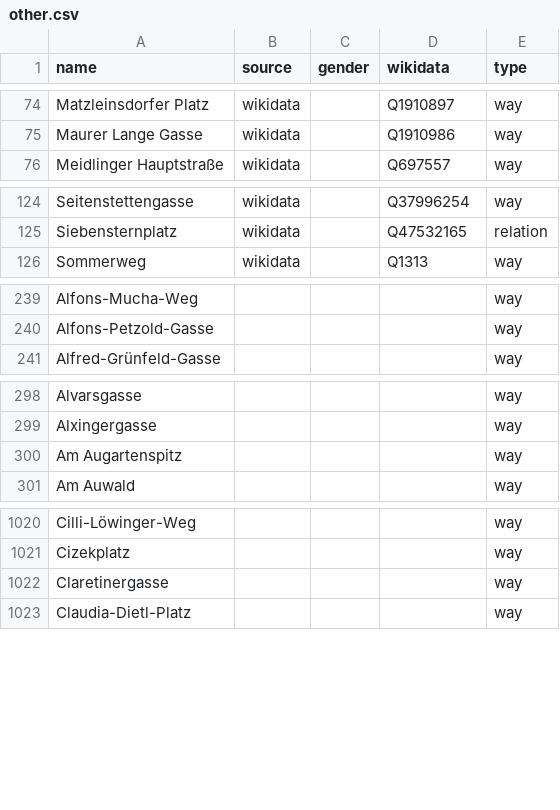
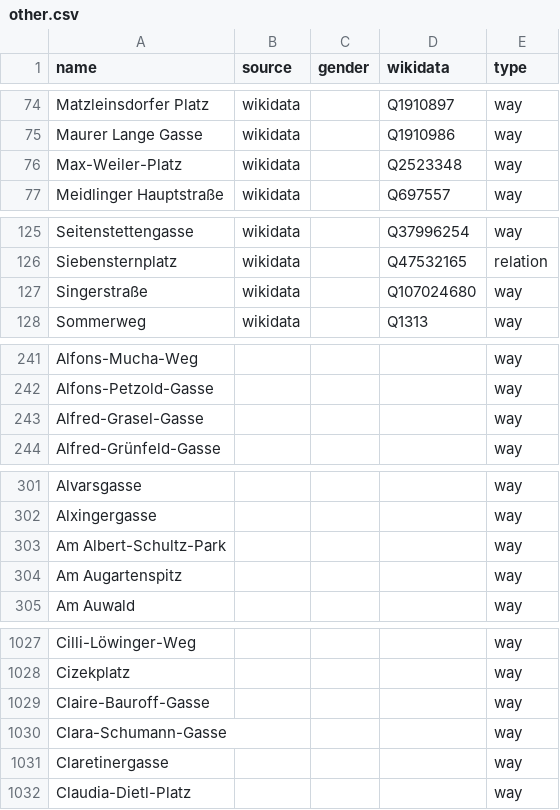
Before and after one commit to EqualStreetNames/equalstreetnames-vienna, a CSV file: data/other.csv, drawn as a sheet; only a part is shown, gaps mark what is left out; the diff covers the shown part only; the diff names each change by its address in the sheet, - before the commit and + after, or states it on an @@ line.

```diff
--- a/data/other.csv
+++ b/data/other.csv
+row 76: Max-Weiler-Platz | wikidata |  | Q2523348 | way
+row 127: Singerstraße | wikidata |  | Q107024680 | way
+row 243: Alfred-Grasel-Gasse |  |  |  | way
+row 303: Am Albert-Schultz-Park |  |  |  | way
+row 1029: Claire-Bauroff-Gasse |  |  |  | way
+row 1030: Clara-Schumann-Gasse |  |  |  | way
```
Also changed, not shown: 14 added rows, 5 removed rows and 2 edited cells elsewhere in this file, data/gender.csv, 3 other files.
